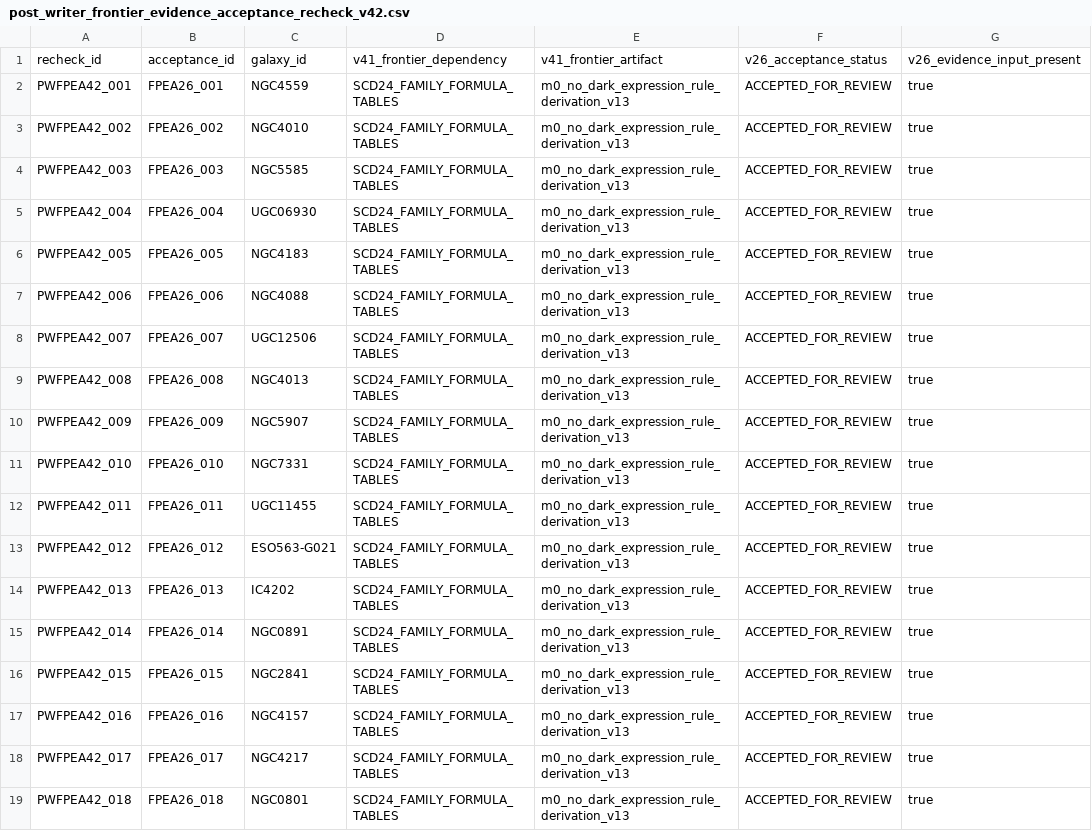
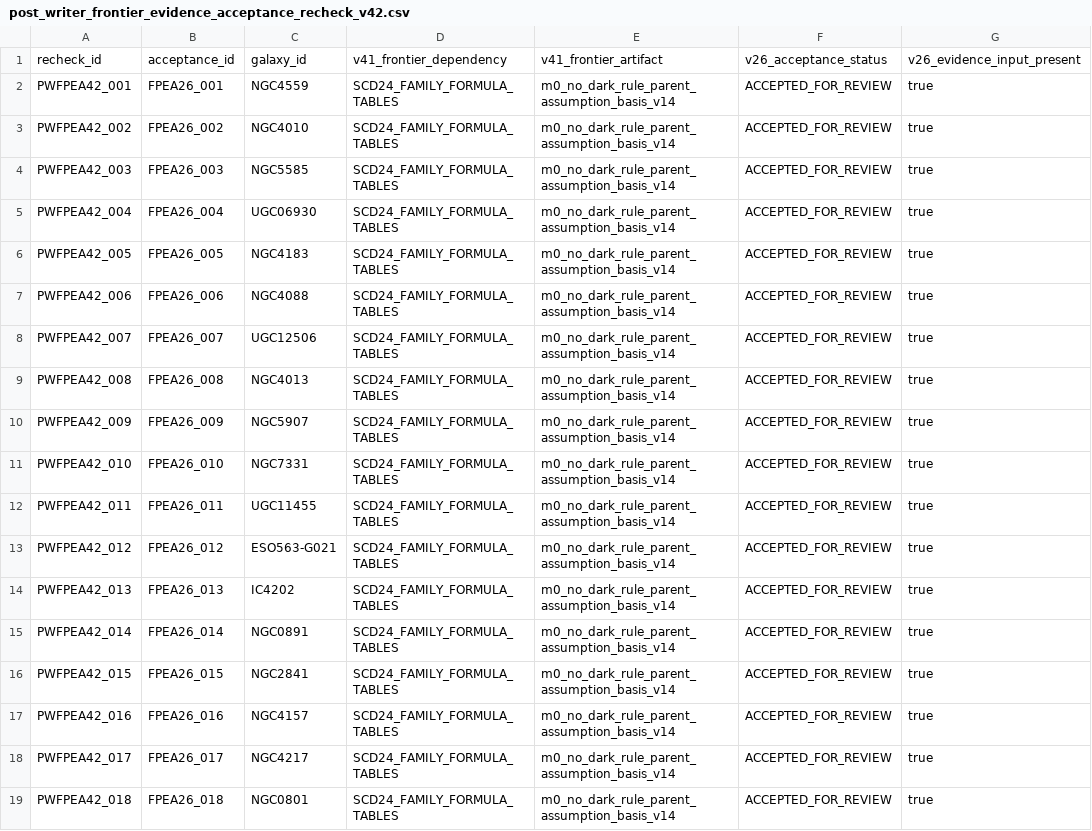
Before and after one commit to tau-core-research/tau-core-galaxy-dark-sector-decision-paper11, a CSV file: data/derived/post_writer_frontier_evidence_acceptance_recheck_v42.csv, drawn as a sheet; only a part is shown; the diff names each change by its address in the sheet, - before the commit and + after, or states it on an @@ line.

Commit message:
Add Paper 11 M0 no-dark rule derivation contract

```diff
--- a/data/derived/post_writer_frontier_evidence_acceptance_recheck_v42.csv
+++ b/data/derived/post_writer_frontier_evidence_acceptance_recheck_v42.csv
-E2:E19: m0_no_dark_expression_rule_derivation_v13
+E2:E19: m0_no_dark_rule_parent_assumption_basis_v14
```
Also changed, not shown: data/derived/m0_no_dark_formula_table_contract_v06.csv, data/derived/post_writer_scoring_unblock_priority_recheck_v41.csv, 51 other files.
